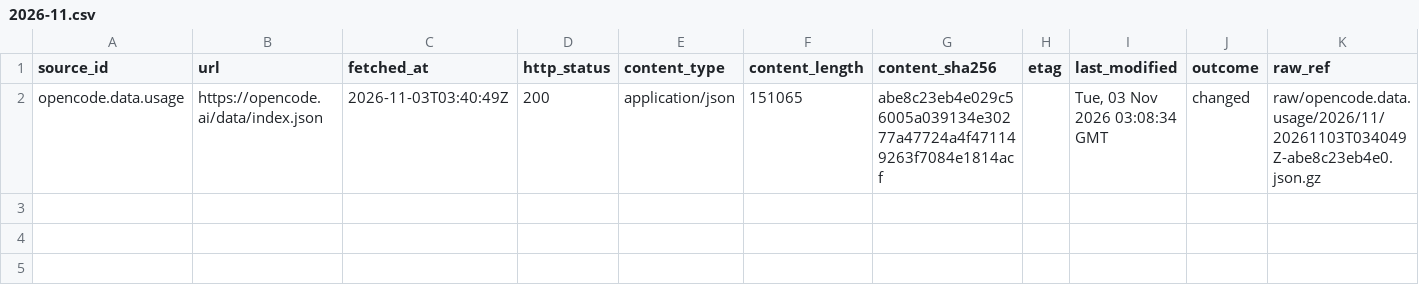
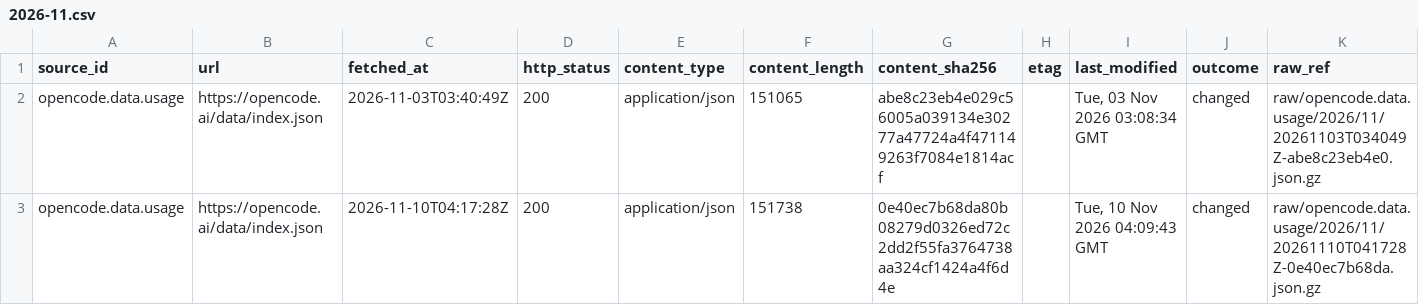
Before and after one commit to q3dresearch/wss-openrouter, a CSV file: manifest/opencode.data.usage/2026-11.csv, drawn as a sheet; only a part is shown; rows hold the shown columns only; the diff names each change by its address in the sheet, - before the commit and + after, or states it on an @@ line.

```diff
--- a/manifest/opencode.data.usage/2026-11.csv
+++ b/manifest/opencode.data.usage/2026-11.csv
+row 3: opencode.data.usage | https://opencode.ai/data/index.json | 2026-11-10T04:17:28Z | 200 | application/json | 151738 | 0e40ec7b68da80b08279d0326ed72c2dd2f55fa3764738aa324cf1424a4f6d4e |  | Tue, 10 Nov 2026 04:09:43 GMT | changed | raw/opencode.data.usage/2026/11/20261110T041728Z-0e40ec7b68da.json.gz
```
Also changed, not shown: manifest/openrouter.benchmarks.artificial-analysis/2026-11.csv, manifest/openrouter.benchmarks.design-arena/2026-11.csv, 17 other files.
